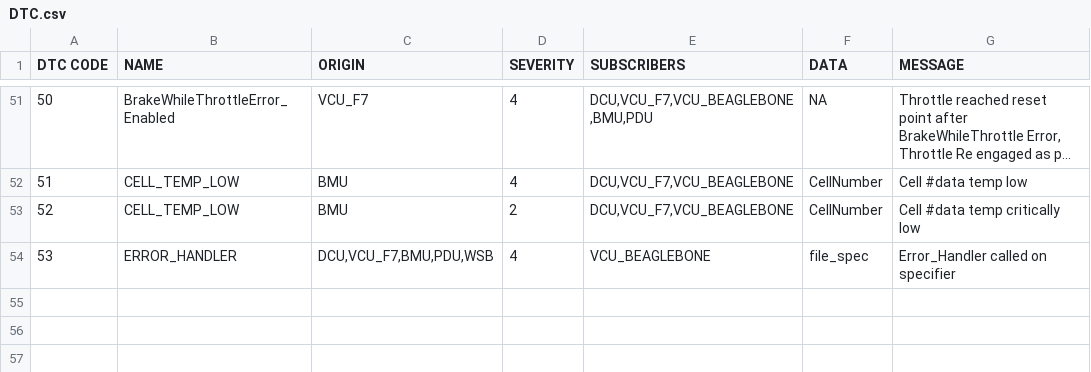
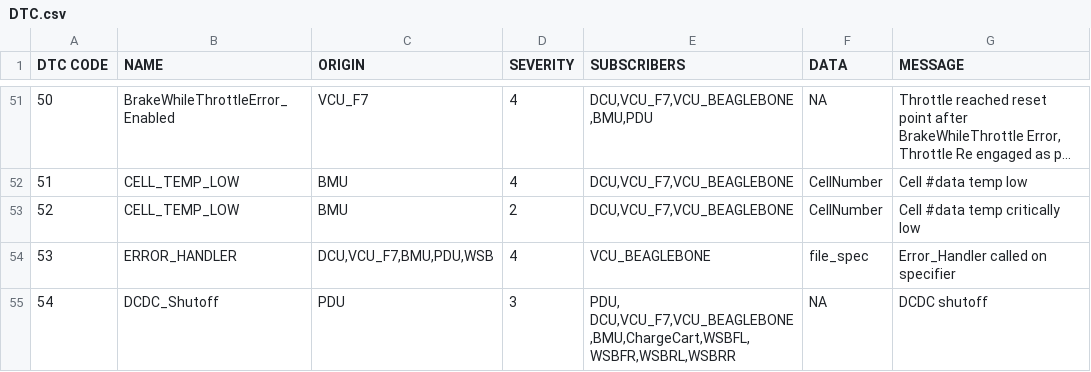
Before and after one commit to UWaterloo-Formula-Electric/firmware, a CSV file: common/Data/DTC.csv, drawn as a sheet; only a part is shown, gaps mark what is left out; long unchanged cells end in …; the diff names each change by its address in the sheet, - before the commit and + after, or states it on an @@ line.

Commit message:
Fixed comments, added DTC for motor shutoff

```diff
--- a/common/Data/DTC.csv
+++ b/common/Data/DTC.csv
+row 55: 54 | DCDC_Shutoff | PDU | 3 | PDU, DCU,VCU_F7,VCU_BEAGLEBONE,BMU,ChargeCart,WSBFL,WSBFR,WSBRL,WSBRR | NA | DCDC shutoff
```
Also changed, not shown: 1 other file.
